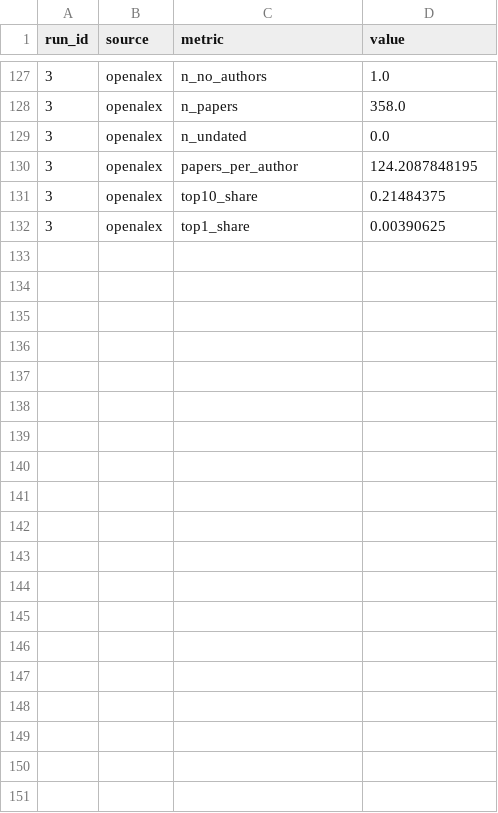
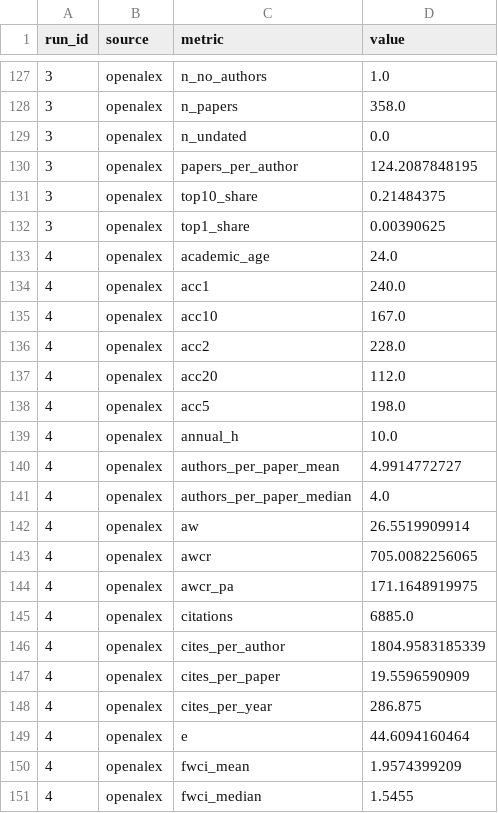
Before and after one commit to holoros/pubtrack, a CSV file: data/metrics.csv, drawn as a sheet; only a part is shown, gaps mark what is left out; the diff covers the shown part only.

```diff
--- a/data/metrics.csv
+++ b/data/metrics.csv
@@ -132 +132,20 @@ run_id,source,metric,value
 3,openalex,top1_share,0.00390625
+4,openalex,academic_age,24.0
+4,openalex,acc1,240.0
+4,openalex,acc10,167.0
+4,openalex,acc2,228.0
+4,openalex,acc20,112.0
+4,openalex,acc5,198.0
+4,openalex,annual_h,10.0
+4,openalex,authors_per_paper_mean,4.9914772727
+4,openalex,authors_per_paper_median,4.0
+4,openalex,aw,26.5519909914
+4,openalex,awcr,705.0082256065
+4,openalex,awcr_pa,171.1648919975
+4,openalex,citations,6885.0
+4,openalex,cites_per_author,1804.9583185339
+4,openalex,cites_per_paper,19.5596590909
+4,openalex,cites_per_year,286.875
+4,openalex,e,44.6094160464
+4,openalex,fwci_mean,1.9574399209
+4,openalex,fwci_median,1.5455
```
Also changed, not shown: 15 added rows elsewhere in this file, data/runs.csv, data/title_lookups.csv, 4 other files.
